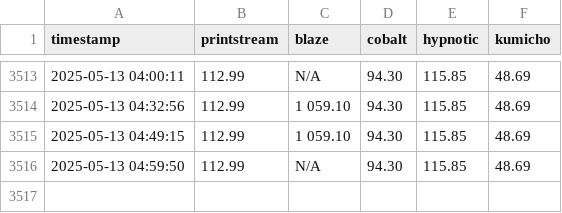
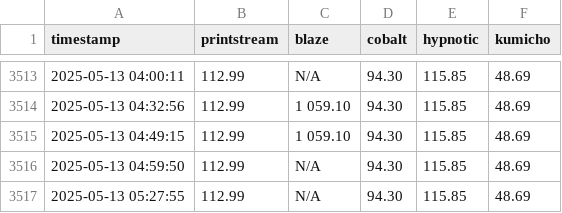
Before and after one commit to enkimlt/steam_price_tracker, a CSV file: data/prices.csv, drawn as a sheet; only a part is shown, gaps mark what is left out; the diff names each change by its address in the sheet, - before the commit and + after, or states it on an @@ line.

```diff
--- a/data/prices.csv
+++ b/data/prices.csv
+row 3517: 2025-05-13 05:27:55 | 112.99 | N/A | 94.30 | 115.85 | 48.69
```
